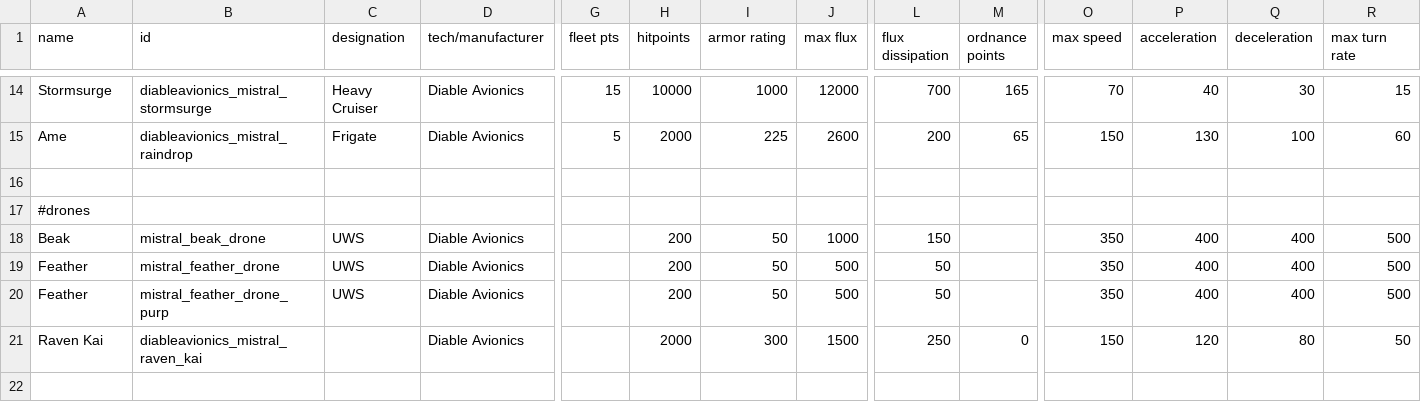
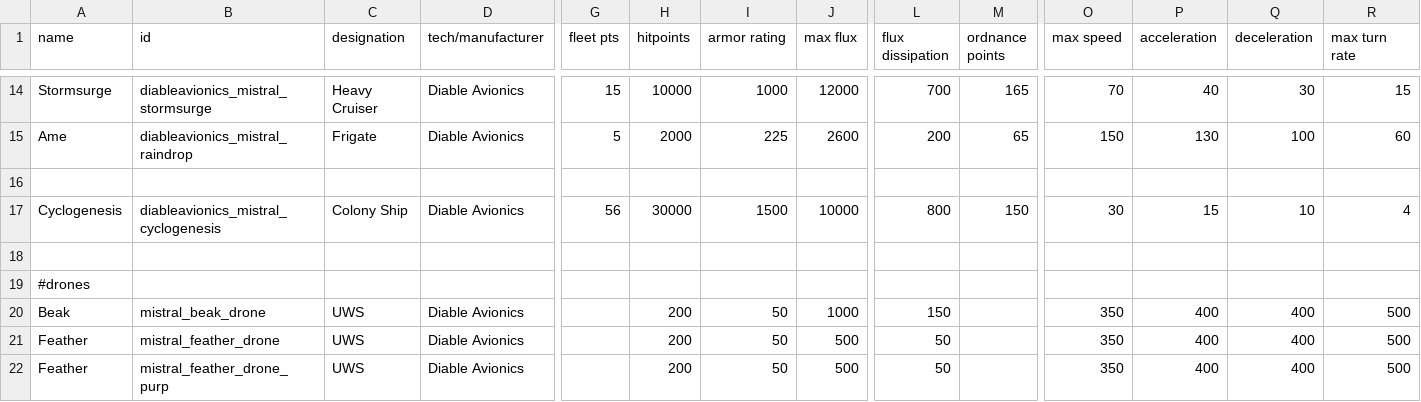
Before and after one commit to Bass294/Project_MISTRAL, a CSV file: data/hulls/ship_data.csv, drawn as a sheet; only a part is shown, gaps mark what is left out; the shorter side is filled out with more unchanged rows; rows hold the shown columns only; the diff names each change by its address in the sheet, - before the commit and + after, or states it on an @@ line.

```diff
--- a/data/hulls/ship_data.csv
+++ b/data/hulls/ship_data.csv
+row 17: Cyclogenesis | diableavionics_mistral_cyclogenesis | Colony Ship | Diable Avionics | 56 | 30000 | 1500 | 10000 | 800 | 150 | 30 | 15 | 10 | 4
+row 18: (empty)
```
Also changed, not shown: data/hullmods/hull_mods.csv, 12 other files.
